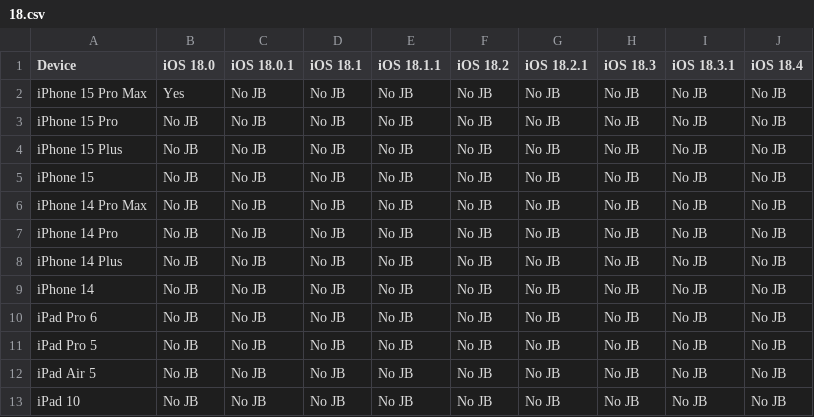
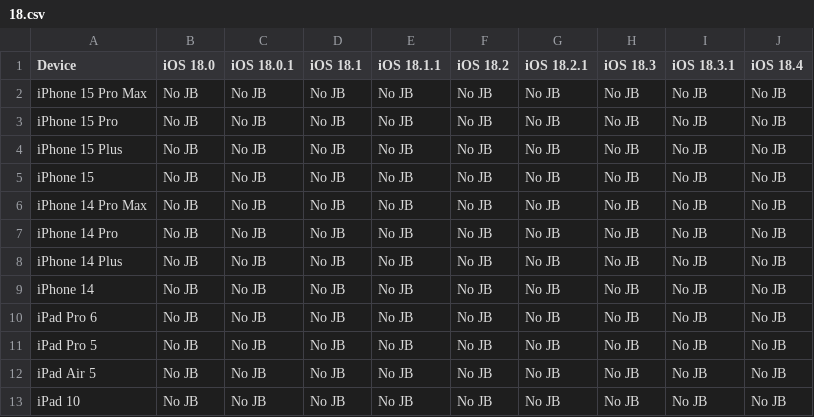
Before and after one commit to Am1nCmd/canijailbreak, a CSV file: chart/18.csv, drawn as a sheet.

Commit message:
update db

```diff
--- a/chart/18.csv
+++ b/chart/18.csv
@@ -1,3 +1,3 @@
 Device,iOS 18.0,iOS 18.0.1,iOS 18.1,iOS 18.1.1,iOS 18.2,iOS 18.2.1,iOS 18.3,iOS 18.3.1,iOS 18.4
-iPhone 15 Pro Max,Yes,No JB,No JB,No JB,No JB,No JB,No JB,No JB,No JB
+iPhone 15 Pro Max,No JB,No JB,No JB,No JB,No JB,No JB,No JB,No JB,No JB
 iPhone 15 Pro,No JB,No JB,No JB,No JB,No JB,No JB,No JB,No JB,No JB
```
